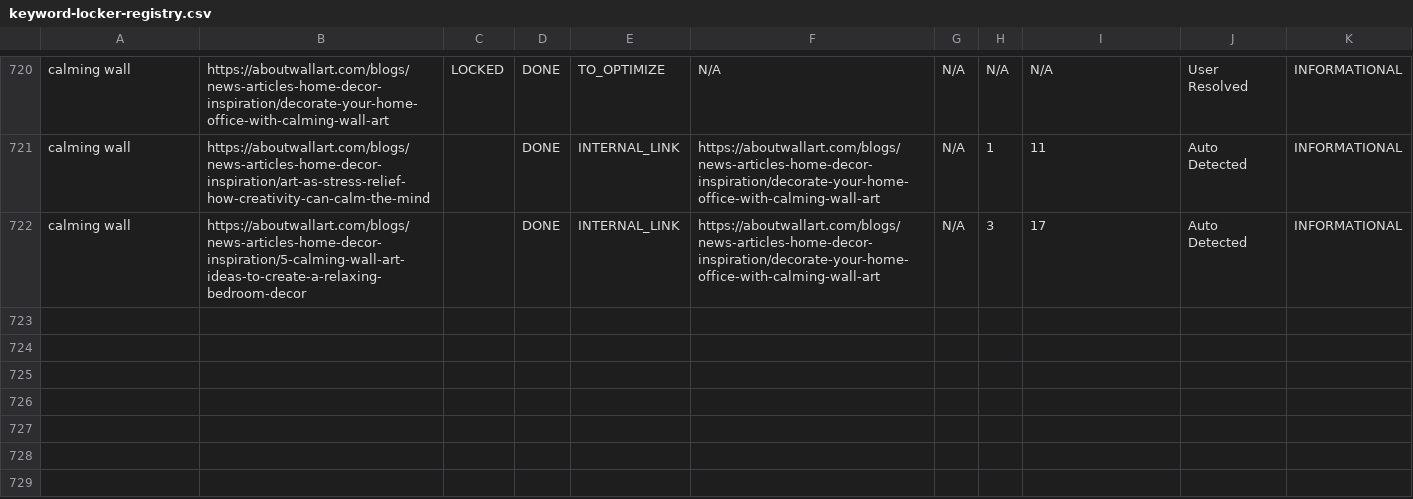
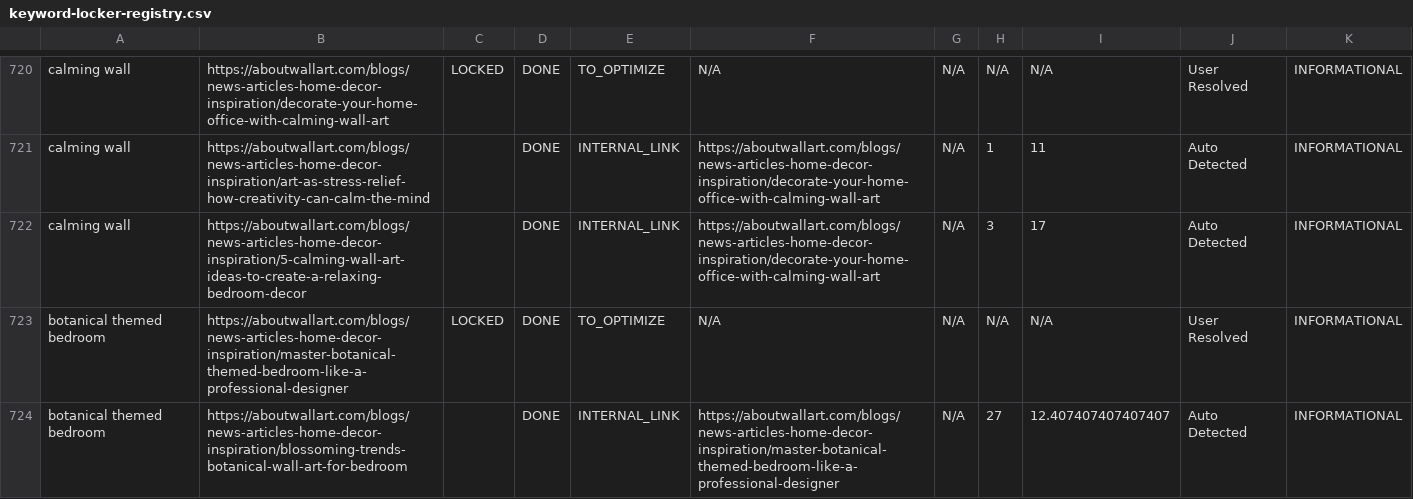
Before and after one commit to aboutwallart/seo-tools, a CSV file: data/keyword-locker-registry.csv, drawn as a sheet; only a part is shown, gaps mark what is left out; the diff names each change by its address in the sheet, - before the commit and + after, or states it on an @@ line.

Commit message:
Lock keyword: botanical themed bedroom

```diff
--- a/data/keyword-locker-registry.csv
+++ b/data/keyword-locker-registry.csv
+row 723: botanical themed bedroom | https://aboutwallart.com/blogs/news-articles-home-decor-inspiration/master-botanical-themed-bedroom-like-a-professional-designer | LOCKED | DONE | TO_OPTIMIZE | N/A | N/A | N/A | N/A | User Resolved | INFORMATIONAL
+row 724: botanical themed bedroom | https://aboutwallart.com/blogs/news-articles-home-decor-inspiration/blossoming-trends-botanical-wall-art-for-bedroom |  | DONE | INTERNAL_LINK | https://aboutwallart.com/blogs/news-articles-home-decor-inspiration/master-botanical-themed-bedroom-like-a-professional-designer | N/A | 27 | 12.407407407407407 | Auto Detected | INFORMATIONAL
```
